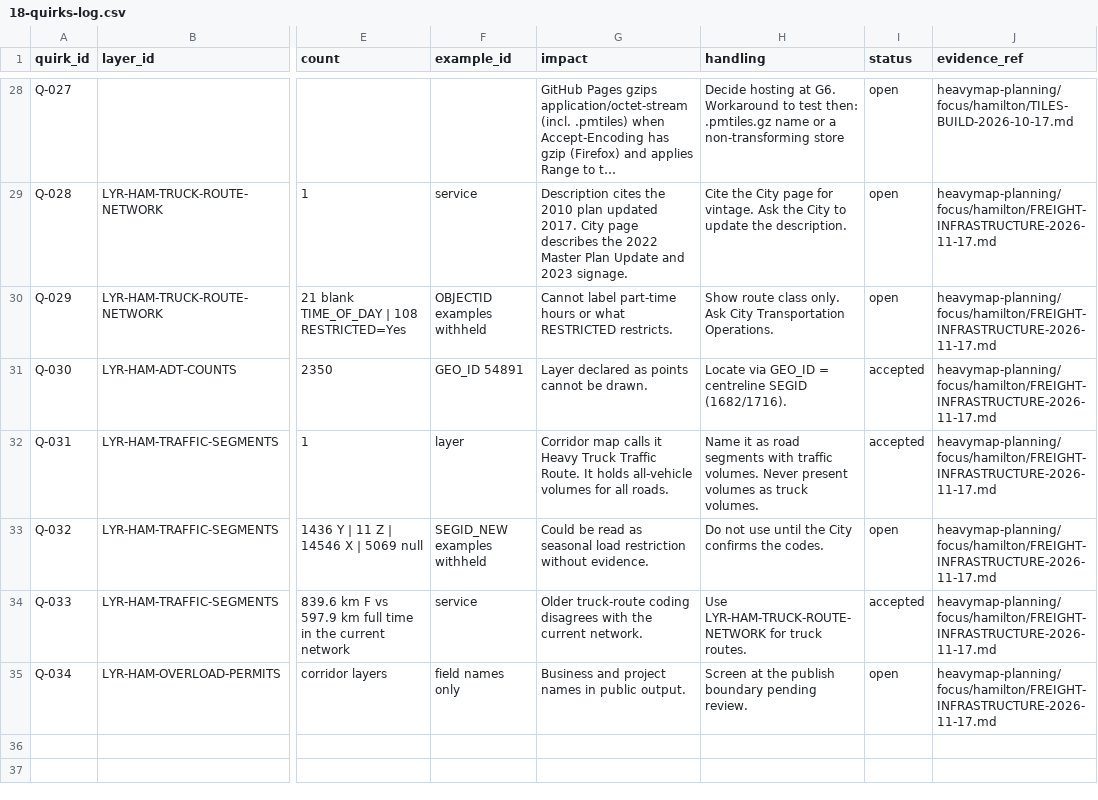
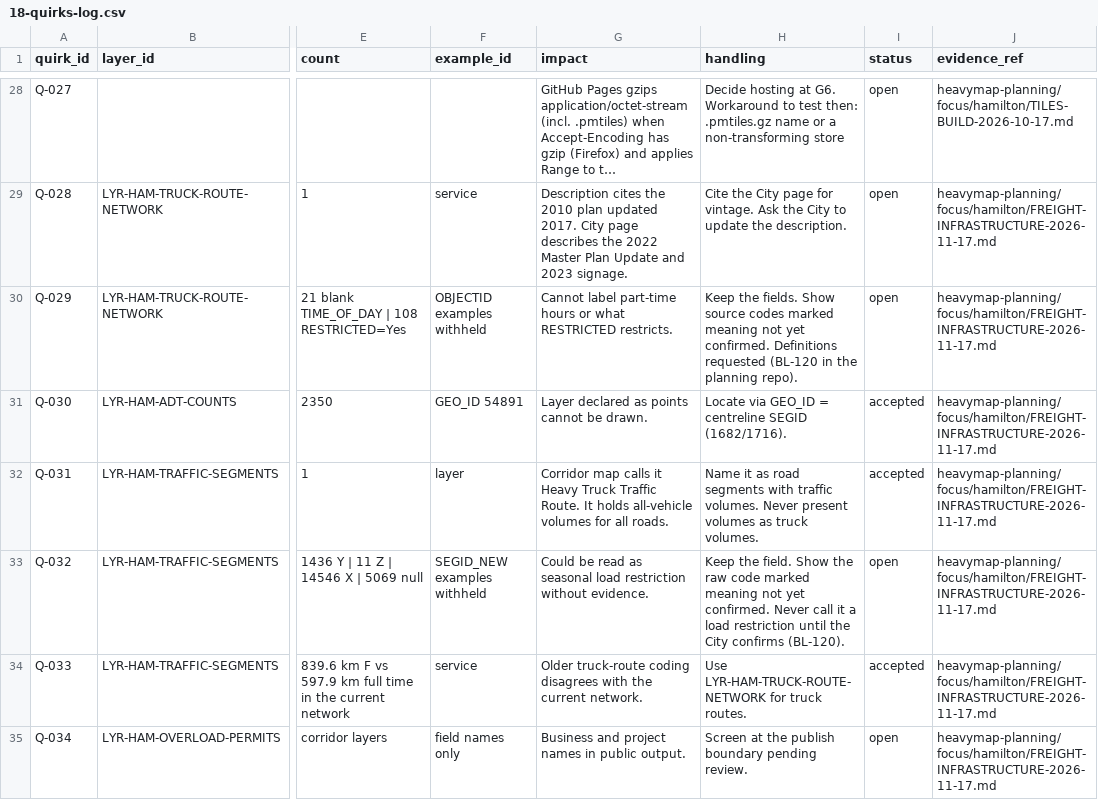
Before and after one commit to niagaraassembly/heavymap, a CSV file: Spreadsheets/18-quirks-log.csv, drawn as a sheet; only a part is shown, gaps mark what is left out; long unchanged cells end in …; the diff names each change by its address in the sheet, - before the commit and + after, or states it on an @@ line.

```diff
--- a/Spreadsheets/18-quirks-log.csv
+++ b/Spreadsheets/18-quirks-log.csv
-H30 (handling): Show route class only. Ask City Transportation Operations.
+H30 (handling): Keep the fields. Show source codes marked meaning not yet confirmed. Definitions requested (BL-120 in the planning repo).
-H33 (handling): Do not use until the City confirms the codes.
+H33 (handling): Keep the field. Show the raw code marked meaning not yet confirmed. Never call it a load restriction until the City confirms (BL-120).
```
Also changed, not shown: 1 other file.
